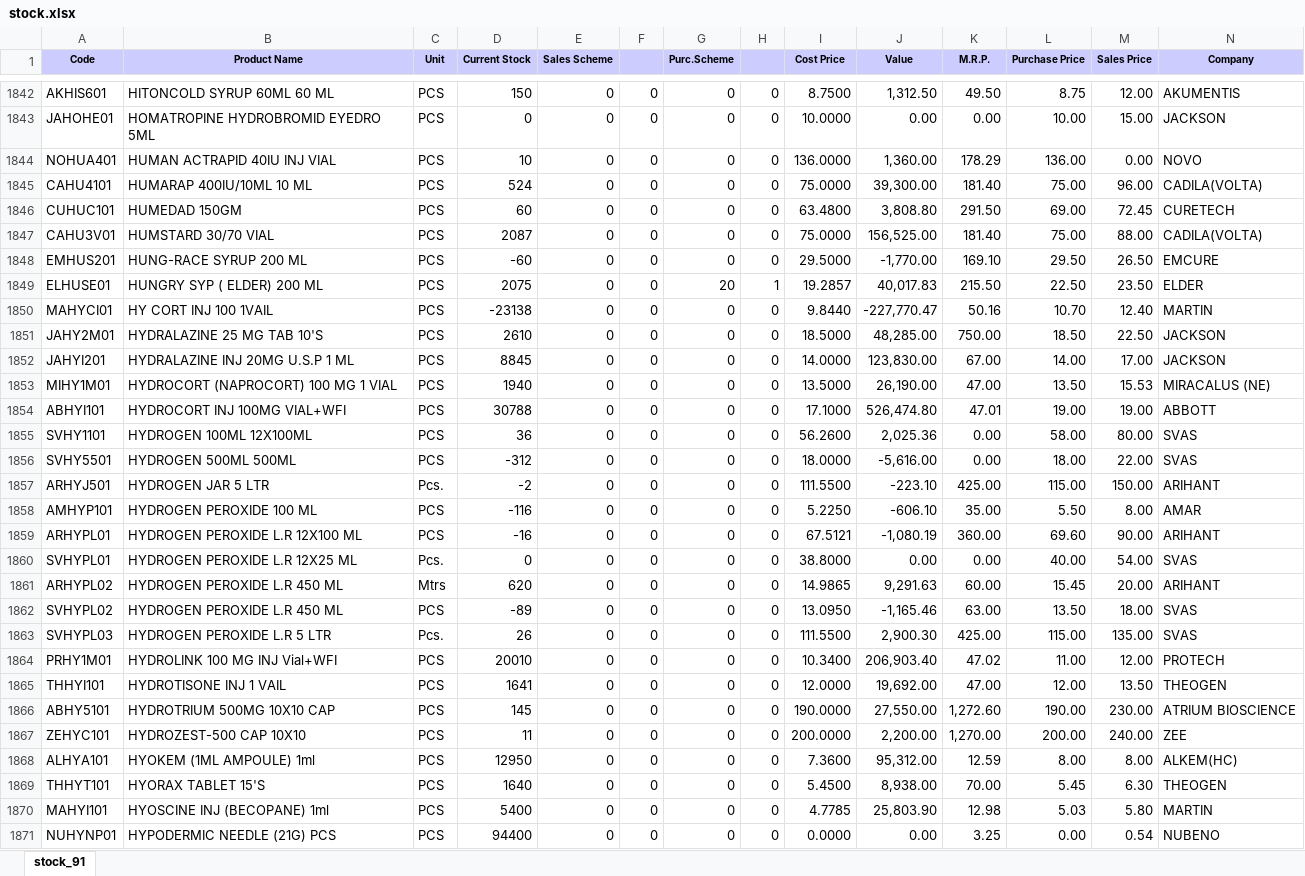
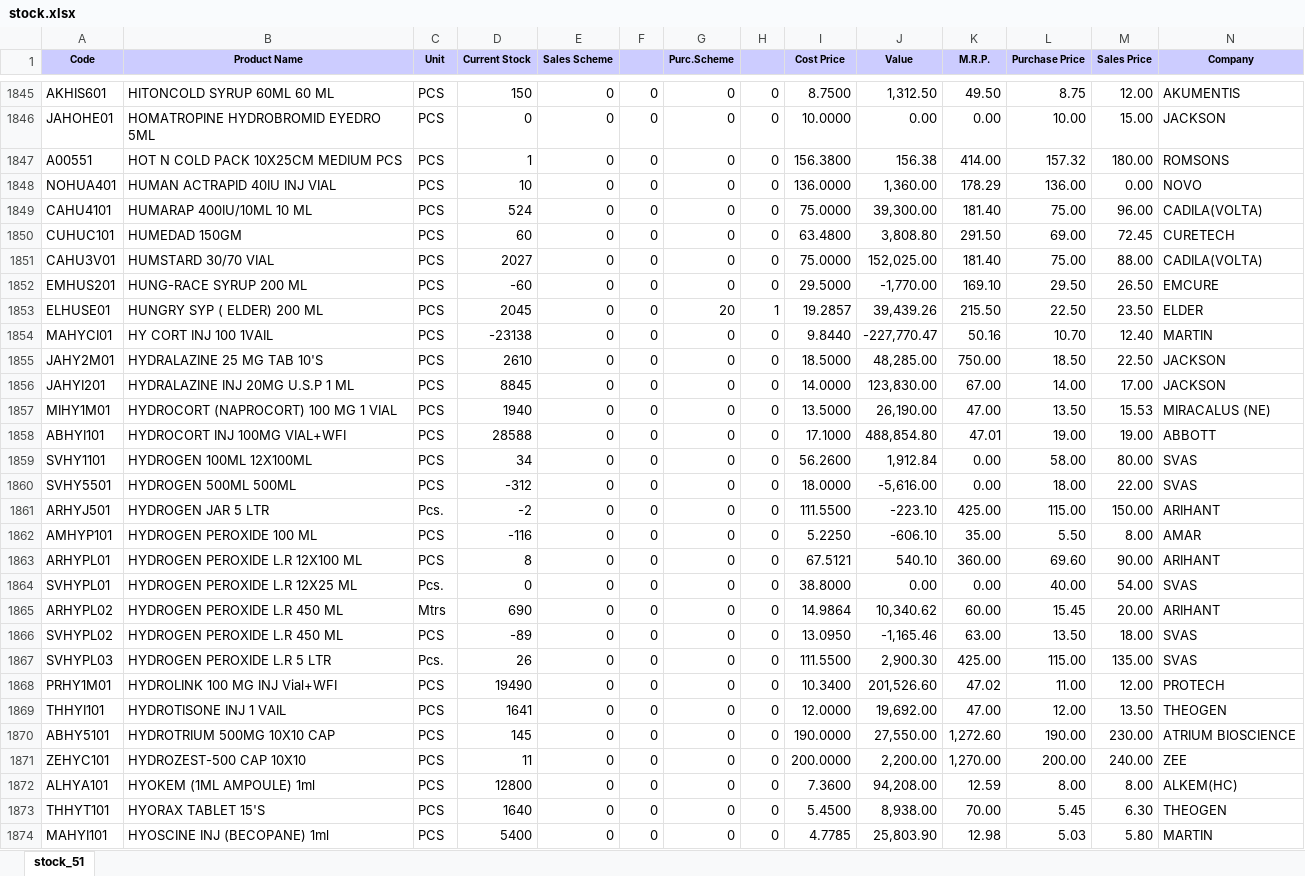
Before and after one commit to ishwarpharma/ishwarone, an Excel workbook: stock.xlsx, sheet stock_51, drawn as a sheet; only a part is shown, gaps mark what is left out; the shorter side is filled out with more unchanged rows; values as stored, in another font and other column widths than the file's, no borders; addresses are those after the commit; rows hold the shown columns only; the diff covers the shown part only; the diff names each change by its address in the sheet, - before the commit and + after, or states it on an @@ line.

```diff
--- a/stock.xlsx (sheet stock_51)
+++ b/stock.xlsx (sheet stock_51)
-sheet tab: stock_91
+sheet tab: stock_51
+row 1847: A00551 | HOT N COLD PACK 10X25CM MEDIUM PCS | PCS | 1 | 0 | 0 | 0 | 0 | 156.3800 | 156.38 | 414.00 | 157.32 | 180.00 | ROMSONS
-D1851 (Current Stock): 2087
+D1851 (Current Stock): 2027
-J1851 (Value): 156,525.00
+J1851 (Value): 152,025.00
-D1853 (Current Stock): 2075
+D1853 (Current Stock): 2045
-J1853 (Value): 40,017.83
+J1853 (Value): 39,439.26
-D1858 (Current Stock): 30788
+D1858 (Current Stock): 28588
-J1858 (Value): 526,474.80
+J1858 (Value): 488,854.80
-D1859 (Current Stock): 36
+D1859 (Current Stock): 34
-J1859 (Value): 2,025.36
+J1859 (Value): 1,912.84
-D1863 (Current Stock): -16
+D1863 (Current Stock): 8
-J1863 (Value): -1,080.19
+J1863 (Value): 540.10
-D1865 (Current Stock): 620
+D1865 (Current Stock): 690
-I1865 (Cost Price): 14.9865
+I1865 (Cost Price): 14.9864
-J1865 (Value): 9,291.63
+J1865 (Value): 10,340.62
-D1868 (Current Stock): 20010
+D1868 (Current Stock): 19490
-J1868 (Value): 206,903.40
+J1868 (Value): 201,526.60
-D1872 (Current Stock): 12950
+D1872 (Current Stock): 12800
-J1872 (Value): 95,312.00
+J1872 (Value): 94,208.00
```
Also changed, not shown: 13 added rows, 5 removed rows and 1378 edited cells elsewhere in this sheet.
